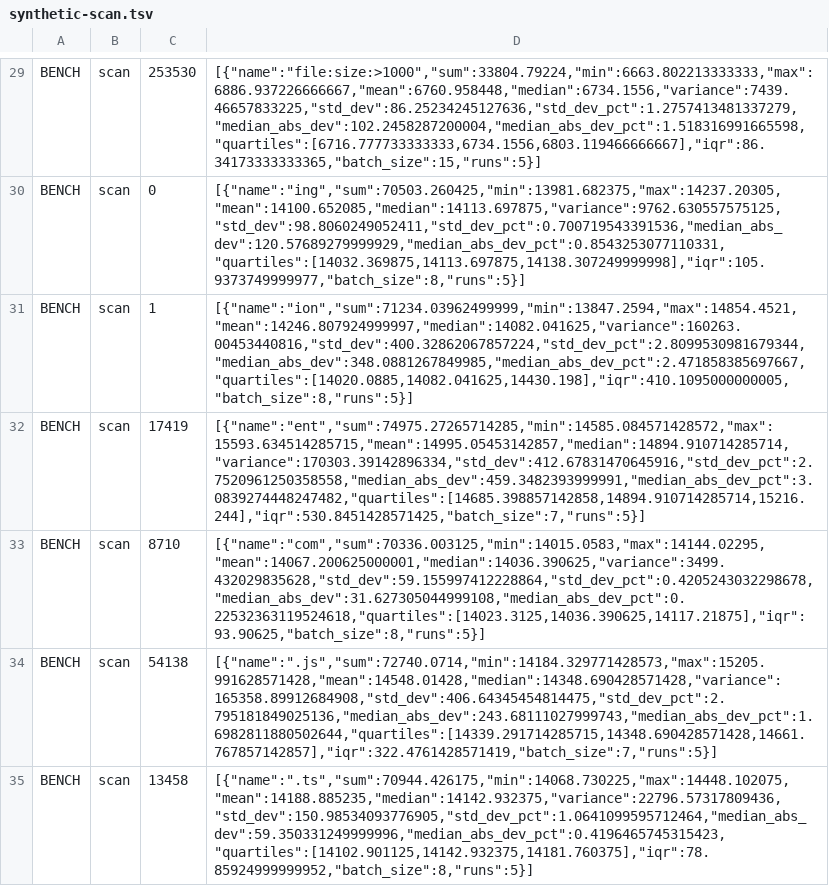
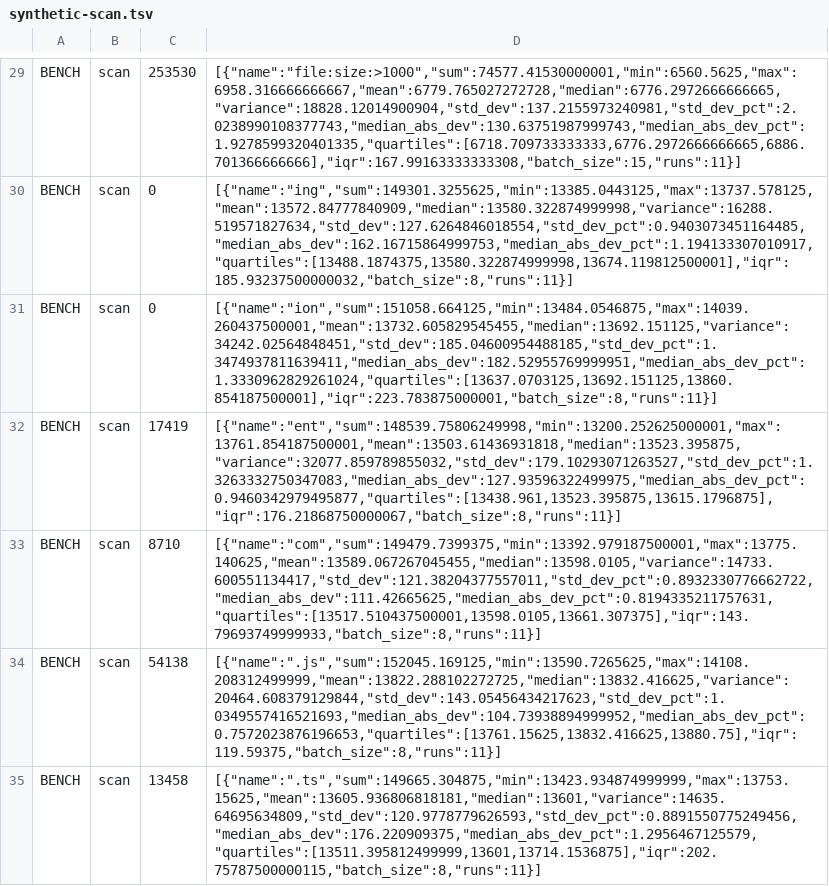
Before and after one commit to q2316367743/moonsearch, a TSV file: bench/fsearch-compare/results/synthetic-scan.tsv, drawn as a sheet; only a part is shown, gaps mark what is left out; the diff covers the shown part only; the diff names each change by its address in the sheet, - before the commit and + after, or states it on an @@ line.

```diff
--- a/bench/fsearch-compare/results/synthetic-scan.tsv
+++ b/bench/fsearch-compare/results/synthetic-scan.tsv
-D29: [{"name":"file:size:>1000","sum":33804.79224,"min":6663.802213333333,"max":6886.937226666667,"mean":6760.958448,"median":6734.1556,"variance":7439.46657833225,"std_dev":86.25234245127636,"std_dev_pct":1.2757413481337279,"median_abs_dev":102.2458287200004,"median_abs_dev_pct":1.518316991665598,"quartiles":[6716.777733333333,6734.1556,6803.119466666667],"iqr":86.34173333333365,"batch_size":15,"runs":5}]
+D29: [{"name":"file:size:>1000","sum":74577.41530000001,"min":6560.5625,"max":6958.316666666667,"mean":6779.765027272728,"median":6776.2972666666665,"variance":18828.12014900904,"std_dev":137.2155973240981,"std_dev_pct":2.0238990108377743,"median_abs_dev":130.63751987999743,"median_abs_dev_pct":1.9278599320401335,"quartiles":[6718.709733333333,6776.2972666666665,6886.701366666666],"iqr":167.99163333333308,"batch_size":15,"runs":11}]
-D30: [{"name":"ing","sum":70503.260425,"min":13981.682375,"max":14237.20305,"mean":14100.652085,"median":14113.697875,"variance":9762.630557575125,"std_dev":98.8060249052411,"std_dev_pct":0.700719543391536,"median_abs_dev":120.57689279999929,"median_abs_dev_pct":0.8543253077110331,"quartiles":[14032.369875,14113.697875,14138.307249999998],"iqr":105.9373749999977,"batch_size":8,"runs":5}]
+D30: [{"name":"ing","sum":149301.3255625,"min":13385.0443125,"max":13737.578125,"mean":13572.84777840909,"median":13580.322874999998,"variance":16288.519571827634,"std_dev":127.6264846018554,"std_dev_pct":0.9403073451164485,"median_abs_dev":162.16715864999753,"median_abs_dev_pct":1.194133307010917,"quartiles":[13488.1874375,13580.322874999998,13674.119812500001],"iqr":185.93237500000032,"batch_size":8,"runs":11}]
-C31: 1
+C31: 0
-D31: [{"name":"ion","sum":71234.03962499999,"min":13847.2594,"max":14854.4521,"mean":14246.807924999997,"median":14082.041625,"variance":160263.00453440816,"std_dev":400.32862067857224,"std_dev_pct":2.8099530981679344,"median_abs_dev":348.0881267849985,"median_abs_dev_pct":2.471858385697667,"quartiles":[14020.0885,14082.041625,14430.198],"iqr":410.1095000000005,"batch_size":8,"runs":5}]
+D31: [{"name":"ion","sum":151058.664125,"min":13484.0546875,"max":14039.260437500001,"mean":13732.605829545455,"median":13692.151125,"variance":34242.02564848451,"std_dev":185.04600954488185,"std_dev_pct":1.3474937811639411,"median_abs_dev":182.52955769999951,"median_abs_dev_pct":1.3330962829261024,"quartiles":[13637.0703125,13692.151125,13860.854187500001],"iqr":223.783875000001,"batch_size":8,"runs":11}]
-D32: [{"name":"ent","sum":74975.27265714285,"min":14585.084571428572,"max":15593.634514285715,"mean":14995.05453142857,"median":14894.910714285714,"variance":170303.39142896334,"std_dev":412.67831470645916,"std_dev_pct":2.7520961250358558,"median_abs_dev":459.3482393999991,"median_abs_dev_pct":3.0839274448247482,"quartiles":[14685.398857142858,14894.910714285714,15216.244],"iqr":530.8451428571425,"batch_size":7,"runs":5}]
+D32: [{"name":"ent","sum":148539.75806249998,"min":13200.252625000001,"max":13761.854187500001,"mean":13503.61436931818,"median":13523.395875,"variance":32077.859789855032,"std_dev":179.10293071263527,"std_dev_pct":1.3263332750347083,"median_abs_dev":127.93596322499975,"median_abs_dev_pct":0.9460342979495877,"quartiles":[13438.961,13523.395875,13615.1796875],"iqr":176.21868750000067,"batch_size":8,"runs":11}]
-D33: [{"name":"com","sum":70336.003125,"min":14015.0583,"max":14144.02295,"mean":14067.200625000001,"median":14036.390625,"variance":3499.432029835628,"std_dev":59.155997412228864,"std_dev_pct":0.4205243032298678,"median_abs_dev":31.627305044999108,"median_abs_dev_pct":0.22532363119524618,"quartiles":[14023.3125,14036.390625,14117.21875],"iqr":93.90625,"batch_size":8,"runs":5}]
+D33: [{"name":"com","sum":149479.7399375,"min":13392.979187500001,"max":13775.140625,"mean":13589.067267045455,"median":13598.0105,"variance":14733.600551134417,"std_dev":121.38204377557011,"std_dev_pct":0.8932330776662722,"median_abs_dev":111.42665625,"median_abs_dev_pct":0.8194335211757631,"quartiles":[13517.510437500001,13598.0105,13661.307375],"iqr":143.79693749999933,"batch_size":8,"runs":11}]
-D34: [{"name":".js","sum":72740.0714,"min":14184.329771428573,"max":15205.991628571428,"mean":14548.01428,"median":14348.690428571428,"variance":165358.89912684908,"std_dev":406.64345454814475,"std_dev_pct":2.795181849025136,"median_abs_dev":243.68111027999743,"median_abs_dev_pct":1.6982811880502644,"quartiles":[14339.291714285715,14348.690428571428,14661.767857142857],"iqr":322.4761428571419,"batch_size":7,"runs":5}]
+D34: [{"name":".js","sum":152045.169125,"min":13590.7265625,"max":14108.208312499999,"mean":13822.288102272725,"median":13832.416625,"variance":20464.608379129844,"std_dev":143.05456434217623,"std_dev_pct":1.0349557416521693,"median_abs_dev":104.73938894999952,"median_abs_dev_pct":0.7572023876196653,"quartiles":[13761.15625,13832.416625,13880.75],"iqr":119.59375,"batch_size":8,"runs":11}]
-D35: [{"name":".ts","sum":70944.426175,"min":14068.730225,"max":14448.102075,"mean":14188.885235,"median":14142.932375,"variance":22796.57317809436,"std_dev":150.98534093776905,"std_dev_pct":1.0641099595712464,"median_abs_dev":59.350331249999996,"median_abs_dev_pct":0.4196465745315423,"quartiles":[14102.901125,14142.932375,14181.760375],"iqr":78.85924999999952,"batch_size":8,"runs":5}]
+D35: [{"name":".ts","sum":149665.304875,"min":13423.934874999999,"max":13753.15625,"mean":13605.936806818181,"median":13601,"variance":14635.64695634809,"std_dev":120.9778779626593,"std_dev_pct":0.8891550775249456,"median_abs_dev":176.220909375,"median_abs_dev_pct":1.2956467125579,"quartiles":[13511.395812499999,13601,13714.1536875],"iqr":202.75787500000115,"batch_size":8,"runs":11}]
```
Also changed, not shown: 28 edited cells elsewhere in this file, bench/fsearch-compare/results/synthetic-bitmap-full.tsv, bench/fsearch-compare/results/synthetic-bitmap-notrigram.tsv, 9 other files.
